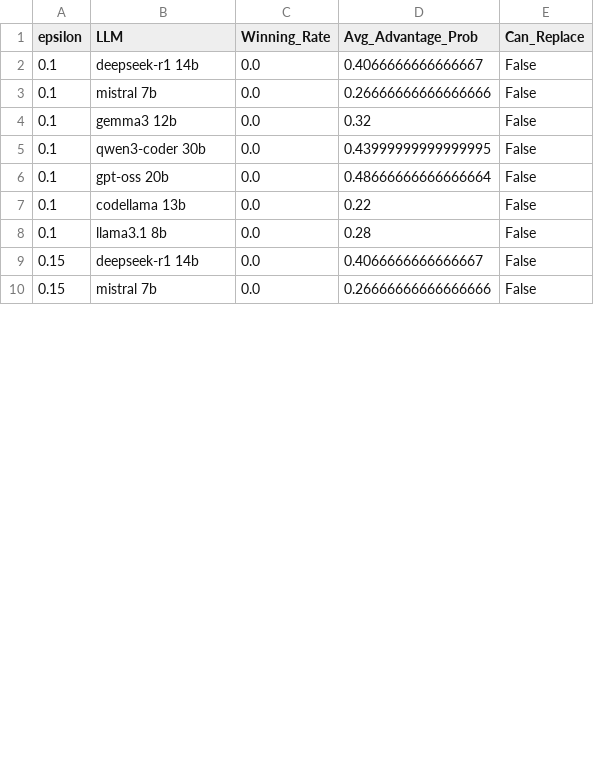
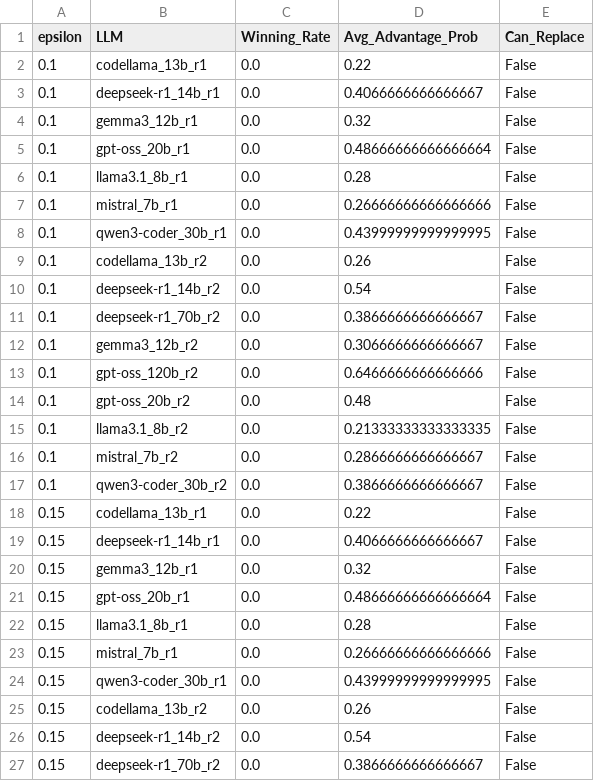
Before and after one commit to Maes95/llm-commit-classification, a CSV file: analysis/results/alt_test_sensitivity_analysis.csv, drawn as a sheet; only a part is shown; the diff covers the shown part only.

```diff
--- a/analysis/results/alt_test_sensitivity_analysis.csv
+++ b/analysis/results/alt_test_sensitivity_analysis.csv
@@ -1,10 +1,27 @@
 epsilon,LLM,Winning_Rate,Avg_Advantage_Prob,Can_Replace
-0.1,deepseek-r1 14b,0.0,0.4066666666666667,False
-0.1,mistral 7b,0.0,0.26666666666666666,False
-0.1,gemma3 12b,0.0,0.32,False
-0.1,qwen3-coder 30b,0.0,0.43999999999999995,False
-0.1,gpt-oss 20b,0.0,0.48666666666666664,False
-0.1,codellama 13b,0.0,0.22,False
-0.1,llama3.1 8b,0.0,0.28,False
-0.15,deepseek-r1 14b,0.0,0.4066666666666667,False
-0.15,mistral 7b,0.0,0.26666666666666666,False
+0.1,codellama_13b_r1,0.0,0.22,False
+0.1,deepseek-r1_14b_r1,0.0,0.4066666666666667,False
+0.1,gemma3_12b_r1,0.0,0.32,False
+0.1,gpt-oss_20b_r1,0.0,0.48666666666666664,False
+0.1,llama3.1_8b_r1,0.0,0.28,False
+0.1,mistral_7b_r1,0.0,0.26666666666666666,False
+0.1,qwen3-coder_30b_r1,0.0,0.43999999999999995,False
+0.1,codellama_13b_r2,0.0,0.26,False
+0.1,deepseek-r1_14b_r2,0.0,0.54,False
+0.1,deepseek-r1_70b_r2,0.0,0.3866666666666667,False
+0.1,gemma3_12b_r2,0.0,0.3066666666666667,False
+0.1,gpt-oss_120b_r2,0.0,0.6466666666666666,False
+0.1,gpt-oss_20b_r2,0.0,0.48,False
+0.1,llama3.1_8b_r2,0.0,0.21333333333333335,False
+0.1,mistral_7b_r2,0.0,0.2866666666666667,False
+0.1,qwen3-coder_30b_r2,0.0,0.3866666666666667,False
+0.15,codellama_13b_r1,0.0,0.22,False
+0.15,deepseek-r1_14b_r1,0.0,0.4066666666666667,False
+0.15,gemma3_12b_r1,0.0,0.32,False
+0.15,gpt-oss_20b_r1,0.0,0.48666666666666664,False
+0.15,llama3.1_8b_r1,0.0,0.28,False
+0.15,mistral_7b_r1,0.0,0.26666666666666666,False
+0.15,qwen3-coder_30b_r1,0.0,0.43999999999999995,False
+0.15,codellama_13b_r2,0.0,0.26,False
+0.15,deepseek-r1_14b_r2,0.0,0.54,False
+0.15,deepseek-r1_70b_r2,0.0,0.3866666666666667,False
```
Also changed, not shown: 10 added rows and 22 edited cells elsewhere in this file, analysis/results/alt_test_results_bpc_eps0_15.csv, analysis/results/alt_test_results_combined_eps0_15.csv, 34 other files.
